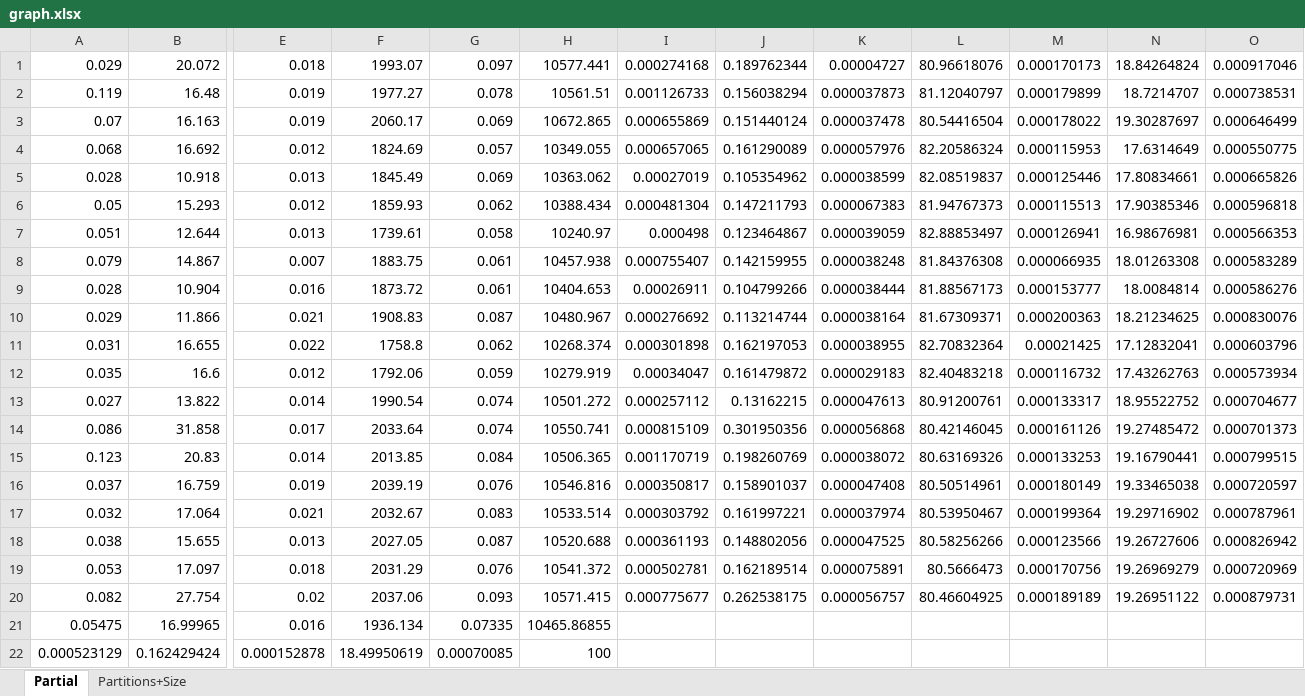
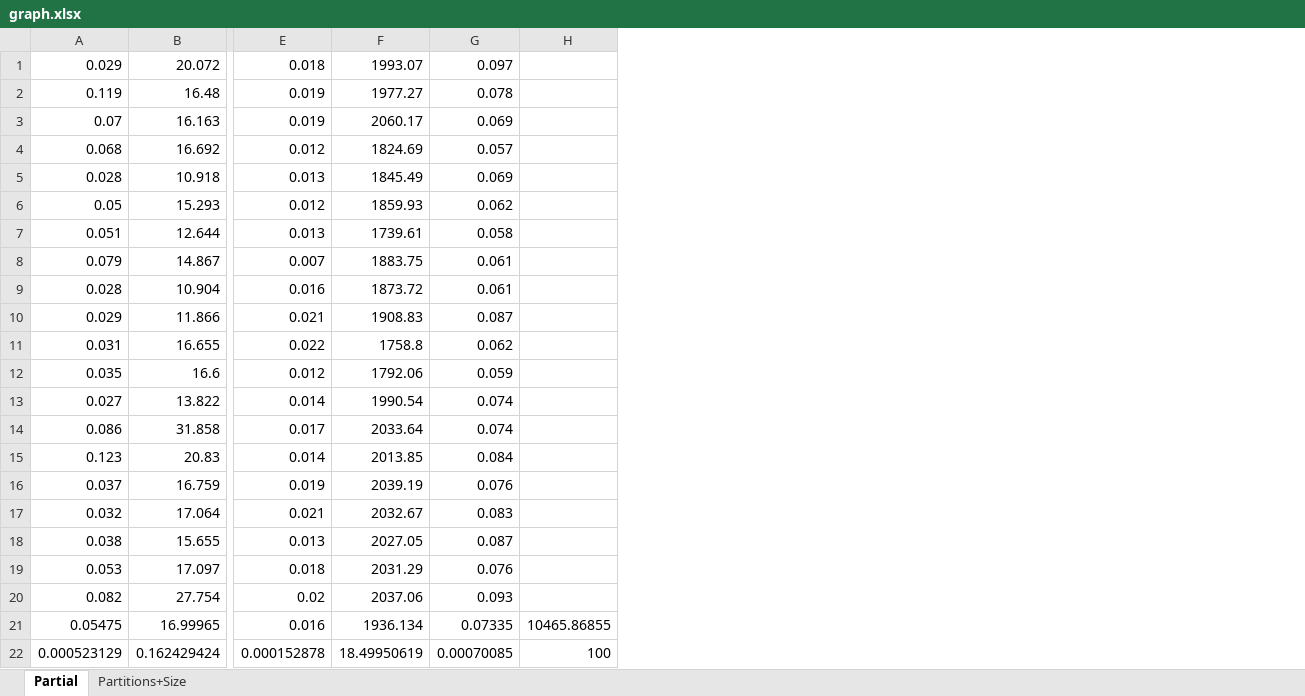
Before and after one commit to lmpn/kmeans-clustering, an Excel workbook: graph.xlsx, sheet Partial, drawn as a sheet; only a part is shown, gaps mark what is left out; values as stored, in another font and other column widths than the file's, no borders; charts and pictures not drawn; removed rows and columns are numbered as before the commit, all else as after; the diff names each change by its address in the sheet, - before the commit and + after, or states it on an @@ line.

```diff
--- a/graph.xlsx (sheet Partial)
+++ b/graph.xlsx (sheet Partial)
-column H, rows 1-22: 10577.441 | 10561.51 | 10672.865 | 10349.055 | 10363.062 | 10388.434 | 10240.97 | 10457.938 | 10404.653 | 10480.967 | 10268.374 | 10279.919 | 10501.272 | 10550.741 | 10506.365 | 10546.816 | 10533.514 | 10520.688 | 10541.372 | 10571.415 | 10465.86855 | 100
-column I, rows 1-20: 0.000274168 | 0.001126733 | 0.000655869 | 0.000657065 | 0.00027019 | 0.000481304 | 0.000498 | 0.000755407 | 0.00026911 | 0.000276692 | 0.000301898 | 0.00034047 | 0.000257112 | 0.000815109 | 0.001170719 | 0.000350817 | 0.000303792 | 0.000361193 | 0.000502781 | 0.000775677
-column J, rows 1-20: 0.189762344 | 0.156038294 | 0.151440124 | 0.161290089 | 0.105354962 | 0.147211793 | 0.123464867 | 0.142159955 | 0.104799266 | 0.113214744 | 0.162197053 | 0.161479872 | 0.13162215 | 0.301950356 | 0.198260769 | 0.158901037 | 0.161997221 | 0.148802056 | 0.162189514 | 0.262538175
-column K, rows 1-20: 0.00004727 | 0.000037873 | 0.000037478 | 0.000057976 | 0.000038599 | 0.000067383 | 0.000039059 | 0.000038248 | 0.000038444 | 0.000038164 | 0.000038955 | 0.000029183 | 0.000047613 | 0.000056868 | 0.000038072 | 0.000047408 | 0.000037974 | 0.000047525 | 0.000075891 | 0.000056757
-column L, rows 1-20: 80.96618076 | 81.12040797 | 80.54416504 | 82.20586324 | 82.08519837 | 81.94767373 | 82.88853497 | 81.84376308 | 81.88567173 | 81.67309371 | 82.70832364 | 82.40483218 | 80.91200761 | 80.42146045 | 80.63169326 | 80.50514961 | 80.53950467 | 80.58256266 | 80.5666473 | 80.46604925
-column M, rows 1-20: 0.000170173 | 0.000179899 | 0.000178022 | 0.000115953 | 0.000125446 | 0.000115513 | 0.000126941 | 0.000066935 | 0.000153777 | 0.000200363 | 0.00021425 | 0.000116732 | 0.000133317 | 0.000161126 | 0.000133253 | 0.000180149 | 0.000199364 | 0.000123566 | 0.000170756 | 0.000189189
-column N, rows 1-20: 18.84264824 | 18.7214707 | 19.30287697 | 17.6314649 | 17.80834661 | 17.90385346 | 16.98676981 | 18.01263308 | 18.0084814 | 18.21234625 | 17.12832041 | 17.43262763 | 18.95522752 | 19.27485472 | 19.16790441 | 19.33465038 | 19.29716902 | 19.26727606 | 19.26969279 | 19.26951122
-column O, rows 1-20: 0.000917046 | 0.000738531 | 0.000646499 | 0.000550775 | 0.000665826 | 0.000596818 | 0.000566353 | 0.000583289 | 0.000586276 | 0.000830076 | 0.000603796 | 0.000573934 | 0.000704677 | 0.000701373 | 0.000799515 | 0.000720597 | 0.000787961 | 0.000826942 | 0.000720969 | 0.000879731
+column H, rows 21-22: 10465.86855 | 100
```
Also changed, not shown: charts or pictures, 5 other files.
